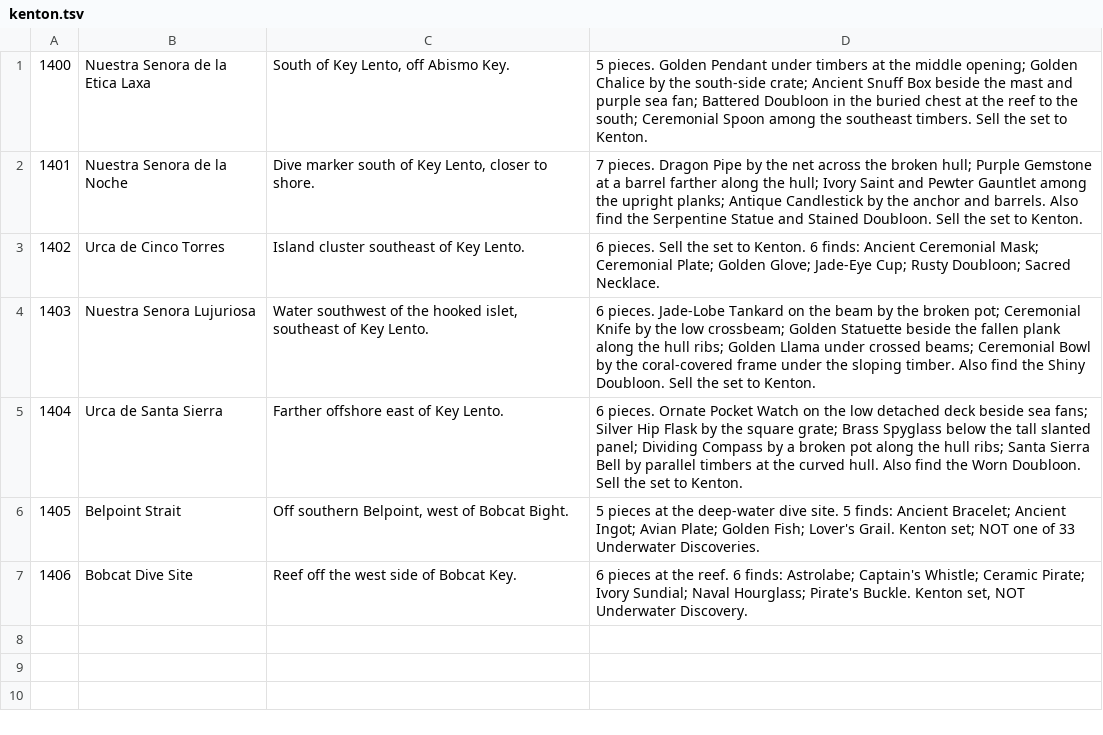
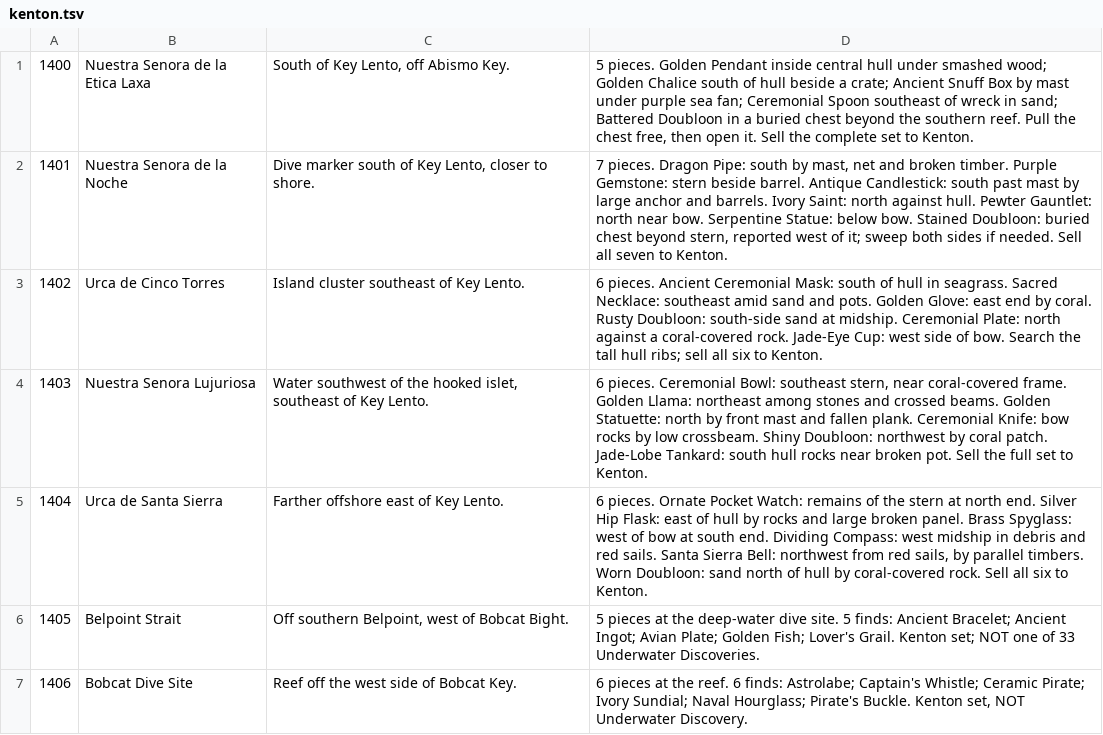
Before and after one commit to RogueMaster/flipperzero-firmware-wPlugins, a TSV file: applications/external/gta_vi_cheats/assets/collections/kenton.tsv, drawn as a sheet.

```diff
--- a/applications/external/gta_vi_cheats/assets/collections/kenton.tsv
+++ b/applications/external/gta_vi_cheats/assets/collections/kenton.tsv
@@ -1,6 +1,6 @@
-1400	Nuestra Senora de la Etica Laxa	South of Key Lento, off Abismo Key.	5 pieces. Golden Pendant under timbers at the middle opening; Golden Chalice by the south-side crate; Ancient Snuff Box beside the mast and purple sea fan; Battered Doubloon in the buried chest at the reef to the south; Ceremonial Spoon among the southeast timbers. Sell the set to Kenton.
-1401	Nuestra Senora de la Noche	Dive marker south of Key Lento, closer to shore.	7 pieces. Dragon Pipe by the net across the broken hull; Purple Gemstone at a barrel farther along the hull; Ivory Saint and Pewter Gauntlet among the upright planks; Antique Candlestick by the anchor and barrels. Also find the Serpentine Statue and Stained Doubloon. Sell the set to Kenton.
-1402	Urca de Cinco Torres	Island cluster southeast of Key Lento.	6 pieces. Sell the set to Kenton. 6 finds: Ancient Ceremonial Mask; Ceremonial Plate; Golden Glove; Jade-Eye Cup; Rusty Doubloon; Sacred Necklace.
-1403	Nuestra Senora Lujuriosa	Water southwest of the hooked islet, southeast of Key Lento.	6 pieces. Jade-Lobe Tankard on the beam by the broken pot; Ceremonial Knife by the low crossbeam; Golden Statuette beside the fallen plank along the hull ribs; Golden Llama under crossed beams; Ceremonial Bowl by the coral-covered frame under the sloping timber. Also find the Shiny Doubloon. Sell the set to Kenton.
-1404	Urca de Santa Sierra	Farther offshore east of Key Lento.	6 pieces. Ornate Pocket Watch on the low detached deck beside sea fans; Silver Hip Flask by the square grate; Brass Spyglass below the tall slanted panel; Dividing Compass by a broken pot along the hull ribs; Santa Sierra Bell by parallel timbers at the curved hull. Also find the Worn Doubloon. Sell the set to Kenton.
+1400	Nuestra Senora de la Etica Laxa	South of Key Lento, off Abismo Key.	5 pieces. Golden Pendant inside central hull under smashed wood; Golden Chalice south of hull beside a crate; Ancient Snuff Box by mast under purple sea fan; Ceremonial Spoon southeast of wreck in sand; Battered Doubloon in a buried chest beyond the southern reef. Pull the chest free, then open it. Sell the complete set to Kenton.
+1401	Nuestra Senora de la Noche	Dive marker south of Key Lento, closer to shore.	7 pieces. Dragon Pipe: south by mast, net and broken timber. Purple Gemstone: stern beside barrel. Antique Candlestick: south past mast by large anchor and barrels. Ivory Saint: north against hull. Pewter Gauntlet: north near bow. Serpentine Statue: below bow. Stained Doubloon: buried chest beyond stern, reported west of it; sweep both sides if needed. Sell all seven to Kenton.
+1402	Urca de Cinco Torres	Island cluster southeast of Key Lento.	6 pieces. Ancient Ceremonial Mask: south of hull in seagrass. Sacred Necklace: southeast amid sand and pots. Golden Glove: east end by coral. Rusty Doubloon: south-side sand at midship. Ceremonial Plate: north against a coral-covered rock. Jade-Eye Cup: west side of bow. Search the tall hull ribs; sell all six to Kenton.
+1403	Nuestra Senora Lujuriosa	Water southwest of the hooked islet, southeast of Key Lento.	6 pieces. Ceremonial Bowl: southeast stern, near coral-covered frame. Golden Llama: northeast among stones and crossed beams. Golden Statuette: north by front mast and fallen plank. Ceremonial Knife: bow rocks by low crossbeam. Shiny Doubloon: northwest by coral patch. Jade-Lobe Tankard: south hull rocks near broken pot. Sell the full set to Kenton.
+1404	Urca de Santa Sierra	Farther offshore east of Key Lento.	6 pieces. Ornate Pocket Watch: remains of the stern at north end. Silver Hip Flask: east of hull by rocks and large broken panel. Brass Spyglass: west of bow at south end. Dividing Compass: west midship in debris and red sails. Santa Sierra Bell: northwest from red sails, by parallel timbers. Worn Doubloon: sand north of hull by coral-covered rock. Sell all six to Kenton.
 1405	Belpoint Strait	Off southern Belpoint, west of Bobcat Bight.	5 pieces at the deep-water dive site. 5 finds: Ancient Bracelet; Ancient Ingot; Avian Plate; Golden Fish; Lover's Grail. Kenton set; NOT one of 33 Underwater Discoveries.
```
Also changed, not shown: applications/external/gta_vi_cheats/assets/collections/flamingos.tsv, applications/external/gta_vi_cheats/assets/collections/optional_missions.tsv, 9 other files.
